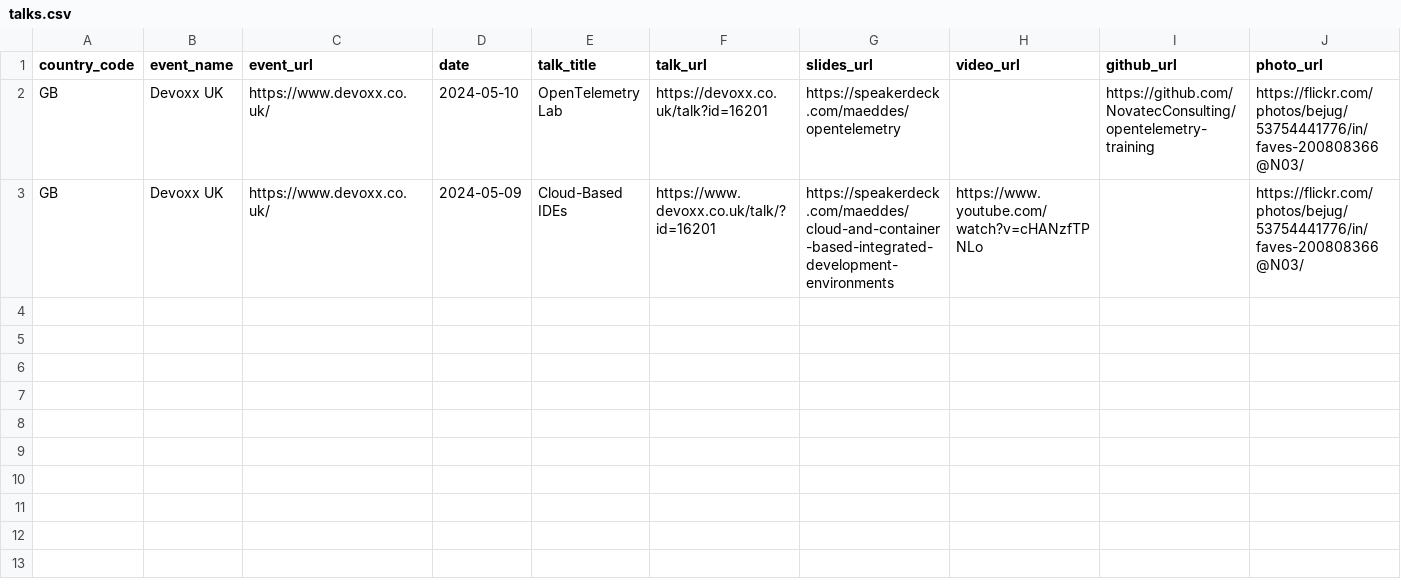
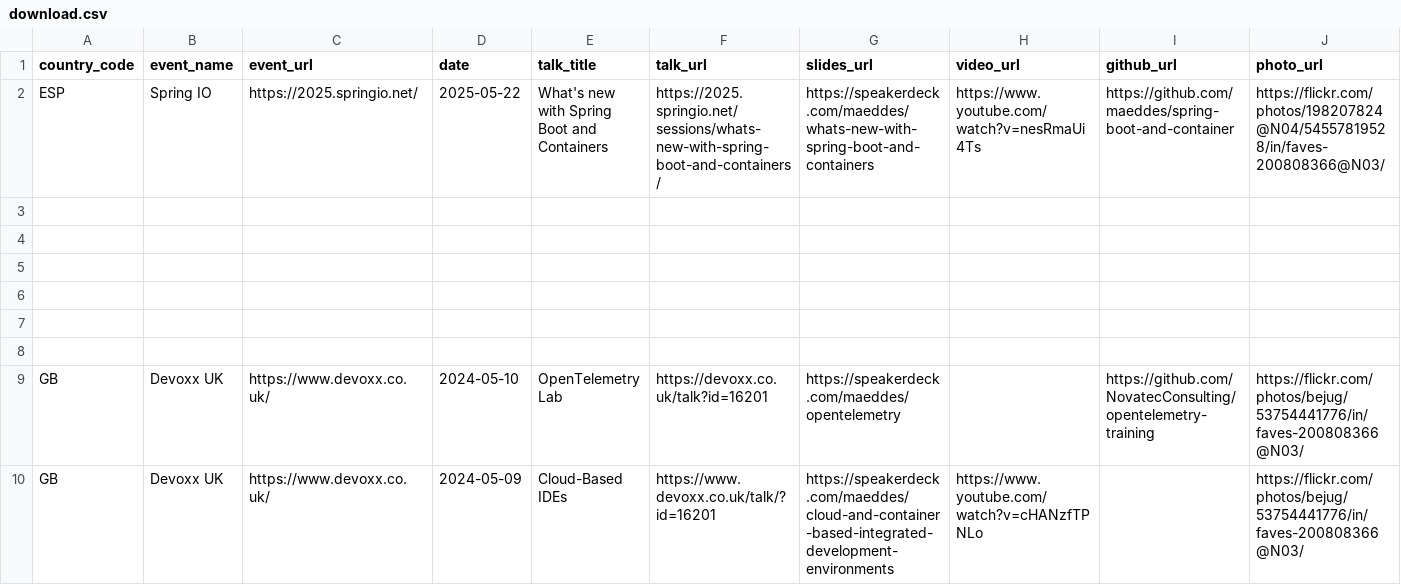
Before and after one commit to maeddes/talks, a CSV file: data/download.csv (was talks.csv), drawn as a sheet; only a part is shown; rows hold the shown columns only; the diff names each change by its address in the sheet, - before the commit and + after, or states it on an @@ line.

```diff
--- a/talks.csv
+++ b/data/download.csv
+row 2: ESP | Spring IO | https://2025.springio.net/ | 2025-05-22 | What's new with Spring Boot and Containers | https://2025.springio.net/sessions/whats-new-with-spring-boot-and-containers/ | https://speakerdeck.com/maeddes/whats-new-with-spring-boot-and-containers | https://www.youtube.com/watch?v=nesRmaUi4Ts | https://github.com/maeddes/spring-boot-and-container | https://flickr.com/photos/198207824@N04/54557819528/in/faves-200808366@N03/
+row 3: (empty)
+row 4: (empty)
+row 5: (empty)
+row 6: (empty)
+row 7: (empty)
+row 8: (empty)
```
Also changed, not shown: data/talks.csv, 4 other files.
